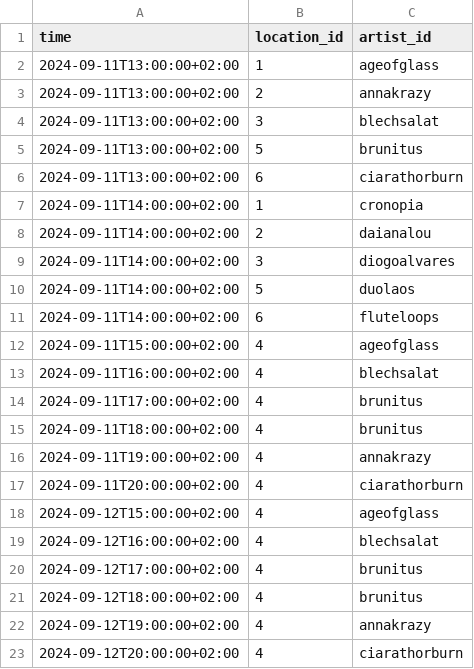
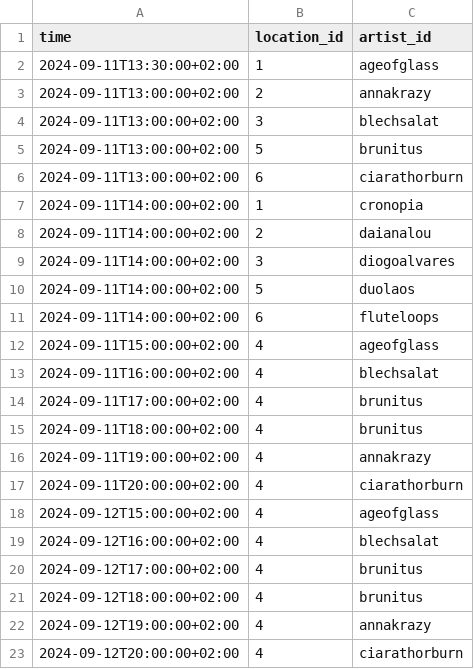
Before and after one commit to spektakel-la/spektakel-la.github.io, a CSV file: _data/schedule.csv, drawn as a sheet.

```diff
--- a/_data/schedule.csv
+++ b/_data/schedule.csv
@@ -1,3 +1,3 @@
 time,location_id,artist_id
-2024-09-11T13:00:00+02:00,1,ageofglass
+2024-09-11T13:30:00+02:00,1,ageofglass
 2024-09-11T13:00:00+02:00,2,annakrazy
```
Also changed, not shown: 14 other files.
